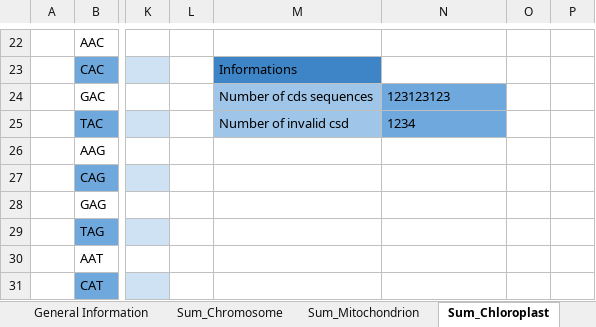
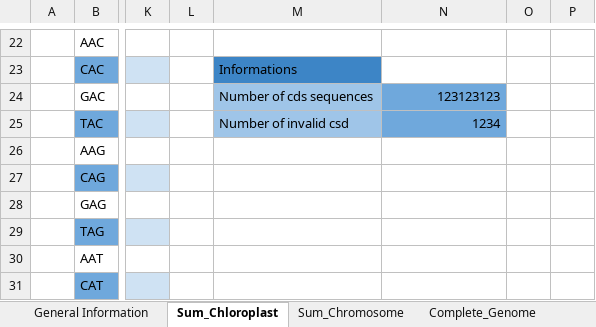
Before and after one commit to didinyah/Bioinformatique, an Excel workbook: files/templateEdit.xlsx, sheet Sum_Chloroplast, drawn as a sheet; only a part is shown, gaps mark what is left out; values as stored, in another font and other column widths than the file's, no borders; the diff names each change by its address in the sheet, - before the commit and + after, or states it on an @@ line.

```diff
--- a/files/templateEdit.xlsx (sheet Sum_Chloroplast)
+++ b/files/templateEdit.xlsx (sheet Sum_Chloroplast)
+sheet tab: Complete_Genome
@@ sheet tab order changed: General Information | Sum_Chloroplast | Sum_Chromosome | Complete_Genome @@
-N24:N25 alignment: left
+N24:N25 alignment: right
```
Also changed, not shown: sheet Sum_Mitochondrion, sheet Sum_DNA, sheet Sum_Chromosome, other sheet tabs, 1 other file.
